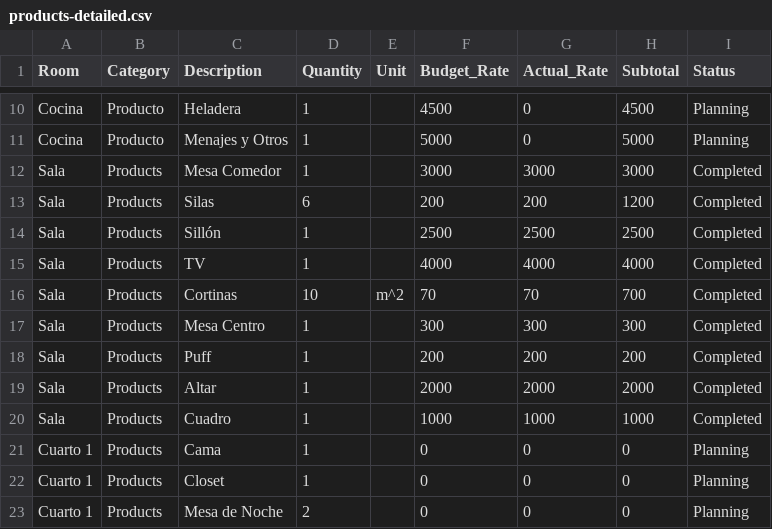
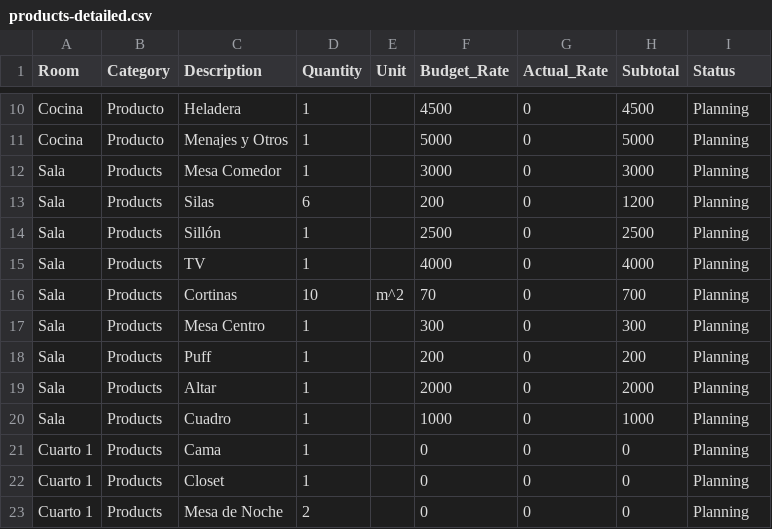
Before and after one commit to Gustavo-Hilario/apartment-remodel, a CSV file: data/products-detailed.csv, drawn as a sheet; only a part is shown, gaps mark what is left out.

```diff
--- a/data/products-detailed.csv
+++ b/data/products-detailed.csv
@@ -11,11 +11,11 @@ Cocina,Producto,Heladera,1,,4500,0,4500,Planning
 Cocina,Producto,Menajes y Otros,1,,5000,0,5000,Planning
-Sala,Products,Mesa Comedor,1,,3000,3000,3000,Completed
-Sala,Products,Silas,6,,200,200,1200,Completed
-Sala,Products,Sillón,1,,2500,2500,2500,Completed
-Sala,Products,TV,1,,4000,4000,4000,Completed
-Sala,Products,Cortinas,10,m^2,70,70,700,Completed
-Sala,Products,Mesa Centro,1,,300,300,300,Completed
-Sala,Products,Puff,1,,200,200,200,Completed
-Sala,Products,Altar,1,,2000,2000,2000,Completed
-Sala,Products,Cuadro,1,,1000,1000,1000,Completed
+Sala,Products,Mesa Comedor,1,,3000,0,3000,Planning
+Sala,Products,Silas,6,,200,0,1200,Planning
+Sala,Products,Sillón,1,,2500,0,2500,Planning
+Sala,Products,TV,1,,4000,0,4000,Planning
+Sala,Products,Cortinas,10,m^2,70,0,700,Planning
+Sala,Products,Mesa Centro,1,,300,0,300,Planning
+Sala,Products,Puff,1,,200,0,200,Planning
+Sala,Products,Altar,1,,2000,0,2000,Planning
+Sala,Products,Cuadro,1,,1000,0,1000,Planning
 Cuarto 1,Products,Cama,1,,0,0,0,Planning
```
Also changed, not shown: data/budget-overview.csv, data/room-progress.csv, 4 other files.
